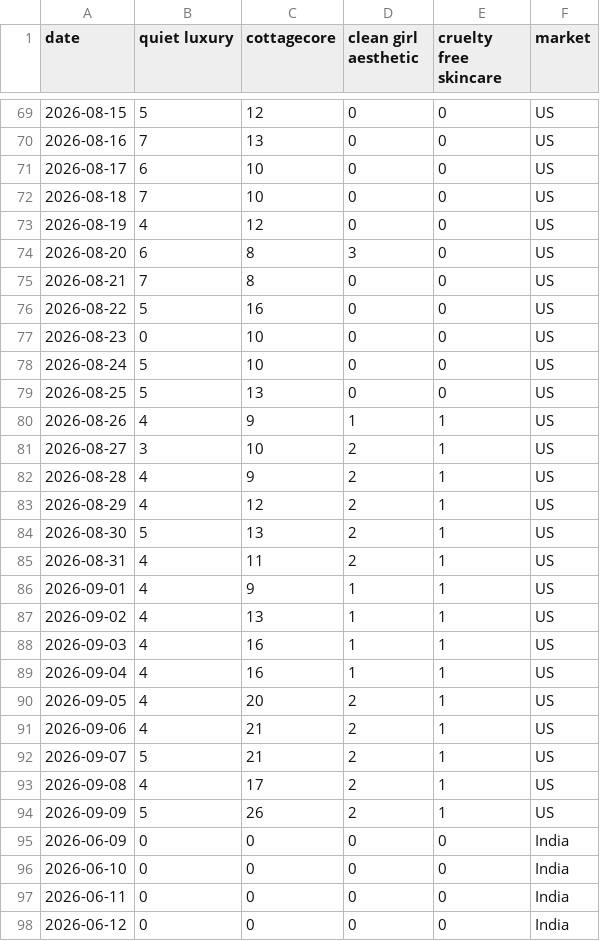
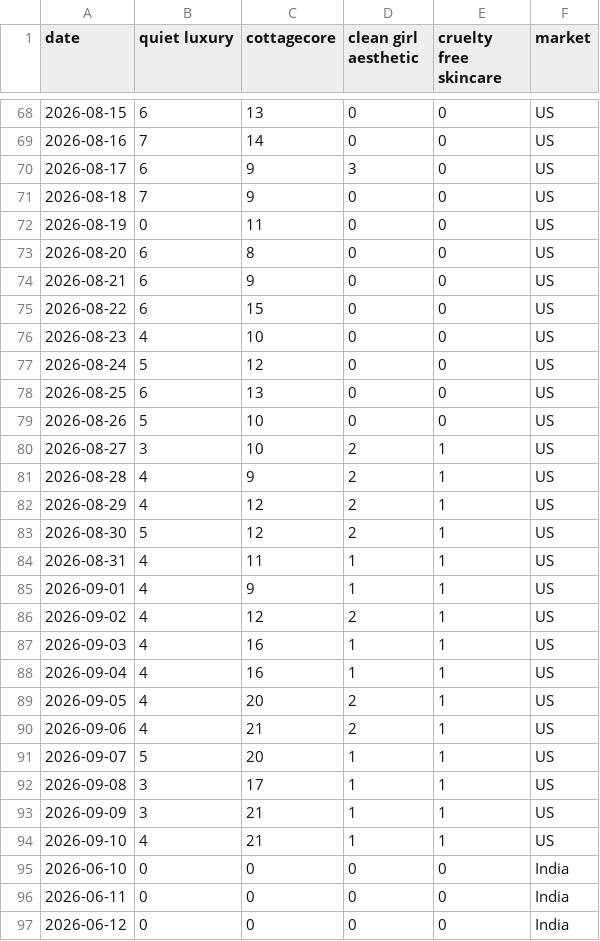
Before and after one commit to KhushiC04/fashion-trend-radar, a CSV file: trend_data_latest.csv, drawn as a sheet; only a part is shown, gaps mark what is left out; the diff covers the shown part only.

```diff
--- a/trend_data_latest.csv
+++ b/trend_data_latest.csv
@@ -69,13 +68,13 @@ date,quiet luxury,cottagecore,clean girl aesthetic,cruelty free skincare,market
-2026-08-15,5,12,0,0,US
-2026-08-16,7,13,0,0,US
-2026-08-17,6,10,0,0,US
-2026-08-18,7,10,0,0,US
-2026-08-19,4,12,0,0,US
-2026-08-20,6,8,3,0,US
-2026-08-21,7,8,0,0,US
-2026-08-22,5,16,0,0,US
-2026-08-23,0,10,0,0,US
-2026-08-24,5,10,0,0,US
-2026-08-25,5,13,0,0,US
-2026-08-26,4,9,1,1,US
+2026-08-15,6,13,0,0,US
+2026-08-16,7,14,0,0,US
+2026-08-17,6,9,3,0,US
+2026-08-18,7,9,0,0,US
+2026-08-19,0,11,0,0,US
+2026-08-20,6,8,0,0,US
+2026-08-21,6,9,0,0,US
+2026-08-22,6,15,0,0,US
+2026-08-23,4,10,0,0,US
+2026-08-24,5,12,0,0,US
+2026-08-25,6,13,0,0,US
+2026-08-26,5,10,0,0,US
 2026-08-27,3,10,2,1,US
@@ -83,6 +82,6 @@ date,quiet luxury,cottagecore,clean girl aesthetic,cruelty free skincare,market
 2026-08-29,4,12,2,1,US
-2026-08-30,5,13,2,1,US
-2026-08-31,4,11,2,1,US
+2026-08-30,5,12,2,1,US
+2026-08-31,4,11,1,1,US
 2026-09-01,4,9,1,1,US
-2026-09-02,4,13,1,1,US
+2026-09-02,4,12,2,1,US
 2026-09-03,4,16,1,1,US
@@ -91,6 +90,6 @@ date,quiet luxury,cottagecore,clean girl aesthetic,cruelty free skincare,market
 2026-09-06,4,21,2,1,US
-2026-09-07,5,21,2,1,US
-2026-09-08,4,17,2,1,US
-2026-09-09,5,26,2,1,US
-2026-06-09,0,0,0,0,India
+2026-09-07,5,20,1,1,US
+2026-09-08,3,17,1,1,US
+2026-09-09,3,21,1,1,US
+2026-09-10,4,21,1,1,US
 2026-06-10,0,0,0,0,India
```
Also changed, not shown: 1 added row, 1 removed row and 145 edited cells elsewhere in this file.
